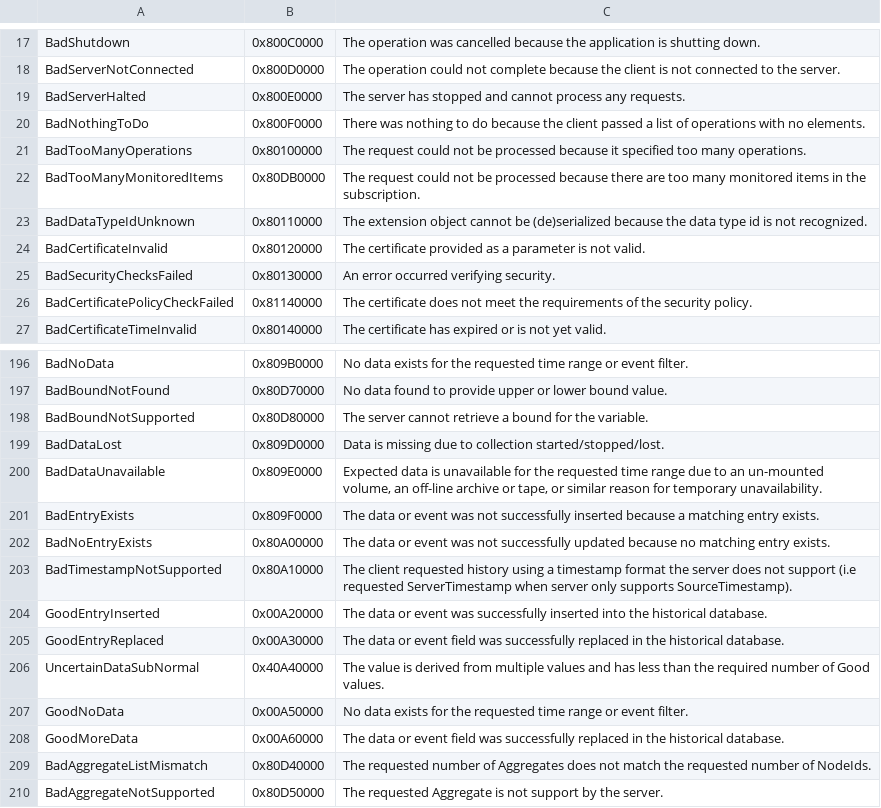
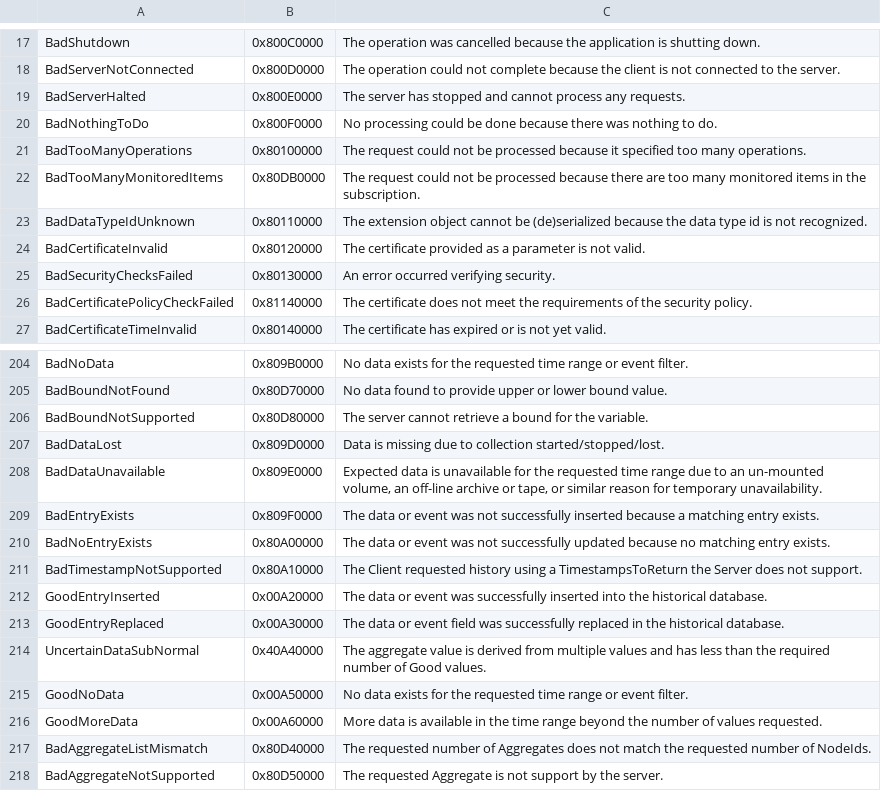
Before and after one commit to rtbo/plc-toolbox, a CSV file: schema/StatusCode.csv, drawn as a sheet; only a part is shown, gaps mark what is left out; the diff covers the shown part only.

```diff
--- a/schema/StatusCode.csv
+++ b/schema/StatusCode.csv
@@ -19,3 +19,3 @@ BadServerNotConnected,0x800D0000,"The operation could not complete because the c
 BadServerHalted,0x800E0000,"The server has stopped and cannot process any requests."
-BadNothingToDo,0x800F0000,"There was nothing to do because the client passed a list of operations with no elements."
+BadNothingToDo,0x800F0000,"No processing could be done because there was nothing to do."
 BadTooManyOperations,0x80100000,"The request could not be processed because it specified too many operations."
@@ -202,8 +210,8 @@ BadEntryExists,0x809F0000,"The data or event was not successfully inserted becau
 BadNoEntryExists,0x80A00000,"The data or event was not successfully updated because no matching entry exists."
-BadTimestampNotSupported,0x80A10000,"The client requested history using a timestamp format the server does not support (i.e requested ServerTimestamp when server only supports SourceTimestamp)."
+BadTimestampNotSupported,0x80A10000,"The Client requested history using a TimestampsToReturn the Server does not support."
 GoodEntryInserted,0x00A20000,"The data or event was successfully inserted into the historical database."
 GoodEntryReplaced,0x00A30000,"The data or event field was successfully replaced in the historical database."
-UncertainDataSubNormal,0x40A40000,"The value is derived from multiple values and has less than the required number of Good values."
+UncertainDataSubNormal,0x40A40000,"The aggregate value is derived from multiple values and has less than the required number of Good values."
 GoodNoData,0x00A50000,"No data exists for the requested time range or event filter."
-GoodMoreData,0x00A60000,"The data or event field was successfully replaced in the historical database."
+GoodMoreData,0x00A60000,"More data is available in the time range beyond the number of values requested."
 BadAggregateListMismatch,0x80D40000,"The requested number of Aggregates does not match the requested number of NodeIds."
```
Also changed, not shown: 23 added rows and 3 edited cells elsewhere in this file, 3 other files.
